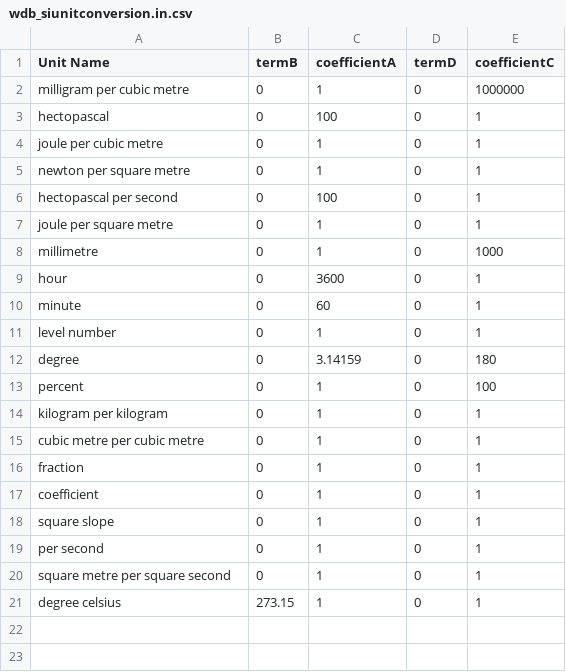
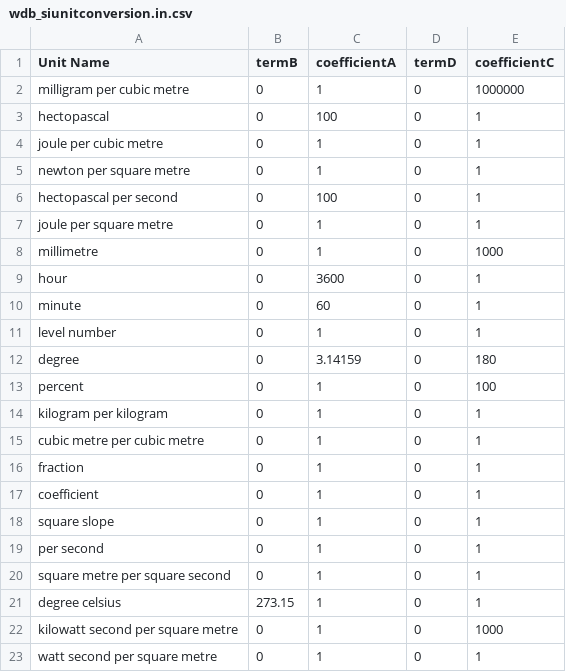
Before and after one commit to metno/wdb, a CSV file: etc/metadata/wdb_siunitconversion.in.csv, drawn as a sheet; the diff names each change by its address in the sheet, - before the commit and + after, or states it on an @@ line.

```diff
--- a/etc/metadata/wdb_siunitconversion.in.csv
+++ b/etc/metadata/wdb_siunitconversion.in.csv
+row 22: kilowatt second per square metre | 0 | 1 | 0 | 1000
+row 23: watt second per square metre | 0 | 1 | 0 | 1
```
Also changed, not shown: etc/metadata/wdb_gribparameterxref.in.csv, etc/metadata/wdb_physicalphenomenon.in.csv, 12 other files.
